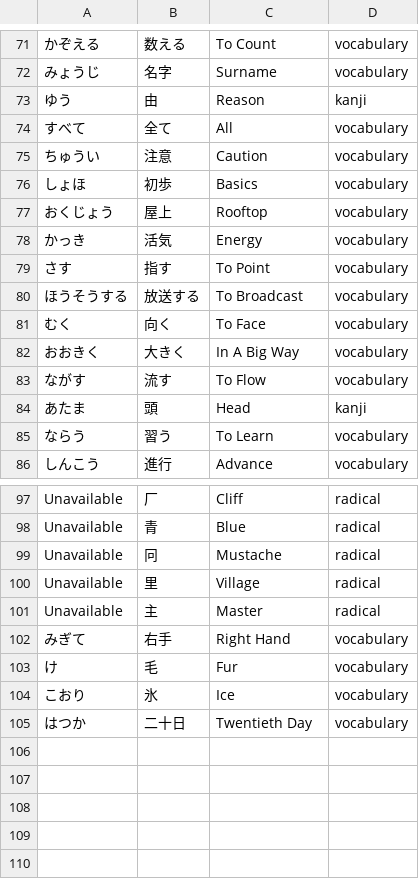
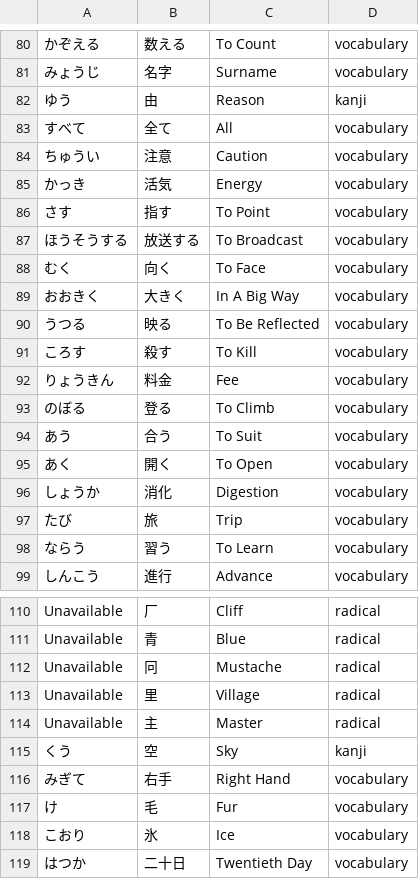
Before and after one commit to gwmatthews/wanikani-flashcards, a CSV file: leeches.csv, drawn as a sheet; only a part is shown, gaps mark what is left out; removed rows and columns are numbered as before the commit, all else as after; the diff covers the shown part only; the diff names each change by its address in the sheet, - before the commit and + after, or states it on an @@ line.

```diff
--- a/leeches.csv
+++ b/leeches.csv
@@ row 76 moved to row 40: しょほ @@
@@ row 77 moved to row 15: おくじょう @@
-row 83: ながす | 流す | To Flow | vocabulary
@@ row 84 moved to row 45: あたま @@
+row 90: うつる | 映る | To Be Reflected | vocabulary
+row 91: ころす | 殺す | To Kill | vocabulary
+row 92: りょうきん | 料金 | Fee | vocabulary
+row 93: のぼる | 登る | To Climb | vocabulary
+row 94: あう | 合う | To Suit | vocabulary
+row 95: あく | 開く | To Open | vocabulary
+row 96: しょうか | 消化 | Digestion | vocabulary
+row 97: たび | 旅 | Trip | vocabulary
+row 115: くう | 空 | Sky | kanji
```
Also changed, not shown: 14 added rows, 8 removed rows and 8 moved rows elsewhere in this file, 1 other file.
